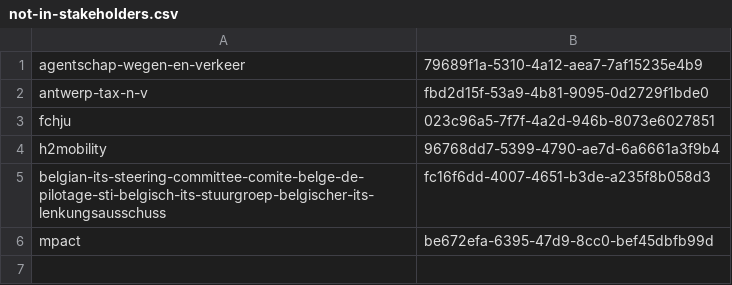
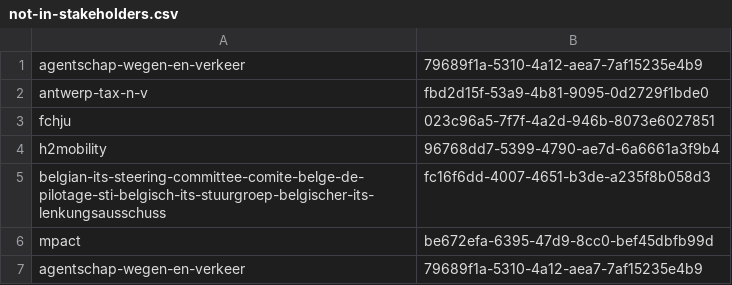
Before and after one commit to nap-controle/r-analysis-scripts, a CSV file: not-in-stakeholders.csv, drawn as a sheet; the diff names each change by its address in the sheet, - before the commit and + after, or states it on an @@ line.

```diff
--- a/not-in-stakeholders.csv
+++ b/not-in-stakeholders.csv
+row 7: agentschap-wegen-en-verkeer | 79689f1a-5310-4a12-aea7-7af15235e4b9
```
Also changed, not shown: 7 other files.
